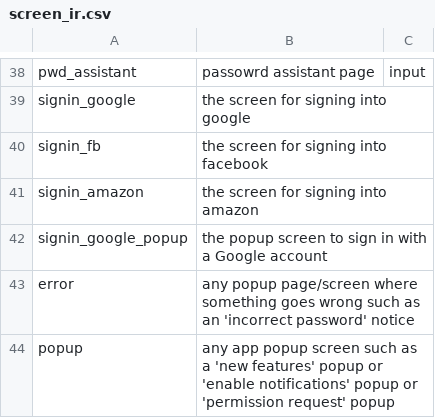
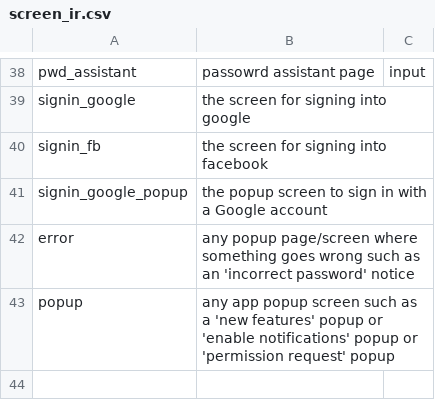
Before and after one commit to felicitia/UsageTesting-Repo, a CSV file: IR/screen_ir.csv, drawn as a sheet; only a part is shown, gaps mark what is left out.

Commit message:
Update screen_ir.csv

```diff
--- a/IR/screen_ir.csv
+++ b/IR/screen_ir.csv
@@ -40,3 +40,2 @@ signin_google,the screen for signing into google,
 signin_fb,the screen for signing into facebook,
-signin_amazon,the screen for signing into amazon,
 signin_google_popup,the popup screen to sign in with a Google account,
```
